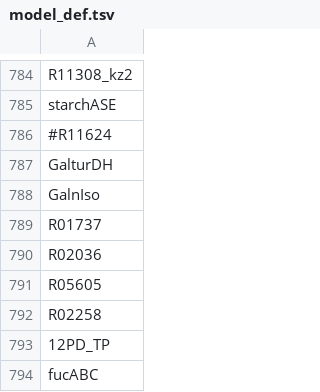
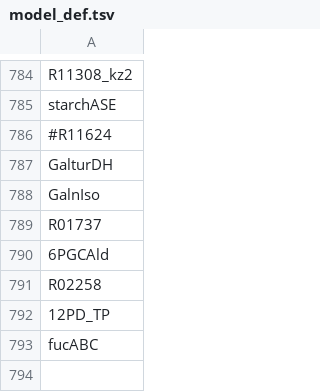
Before and after one commit to zhanglab/GEM-iCbes, a TSV file: New_Cbes_GEM/model_def.tsv, drawn as a sheet; only a part is shown, gaps mark what is left out; the shorter side is filled out with more unchanged rows.

Commit message:
change equation of potential D-Gluconate-P aldolase, new reaction is: 6PGCAld; remove R02036; remove duplicated R05605

```diff
--- a/New_Cbes_GEM/model_def.tsv
+++ b/New_Cbes_GEM/model_def.tsv
@@ -789,4 +789,3 @@ GalnIso
 R01737
-R02036
-R05605
+6PGCAld
 R02258
```
Also changed, not shown: 1 other file.
